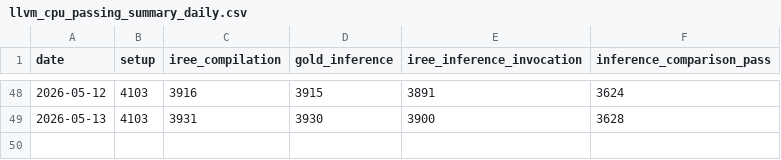
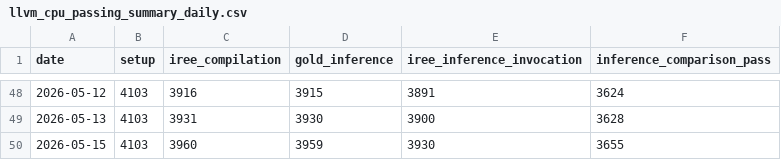
Before and after one commit to nod-ai/e2eamdshark-reports, a CSV file: track_test_data/llvm_cpu_passing_summary_daily.csv, drawn as a sheet; only a part is shown, gaps mark what is left out.

```diff
--- a/track_test_data/llvm_cpu_passing_summary_daily.csv
+++ b/track_test_data/llvm_cpu_passing_summary_daily.csv
@@ -49 +49,2 @@ date,setup,iree_compilation,gold_inference,iree_inference_invocation,inference_c
 2026-05-13,4103,3931,3930,3900,3628
+2026-05-15,4103,3960,3959,3930,3655
```
Also changed, not shown: track_test_data/rocm_passing_summary_daily.csv, 1 other file.
